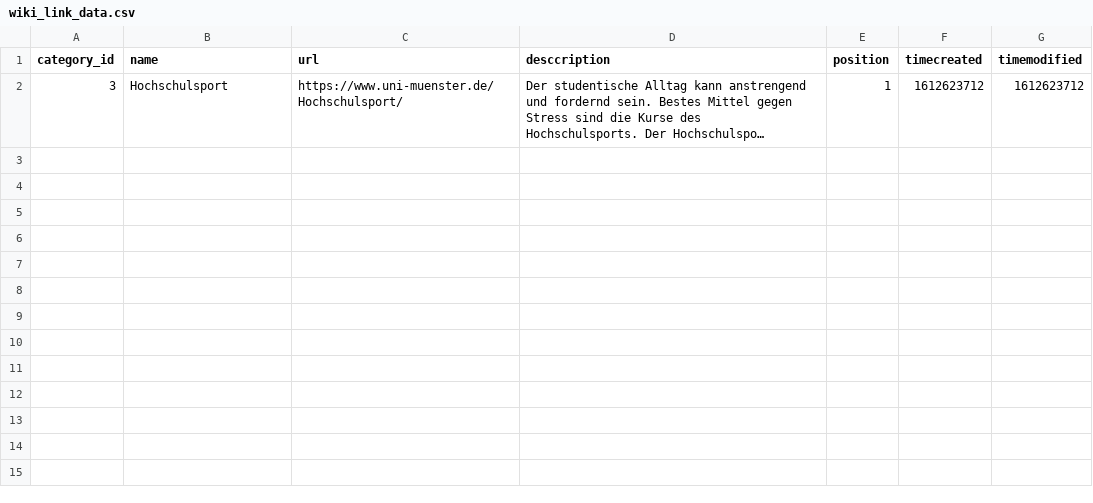
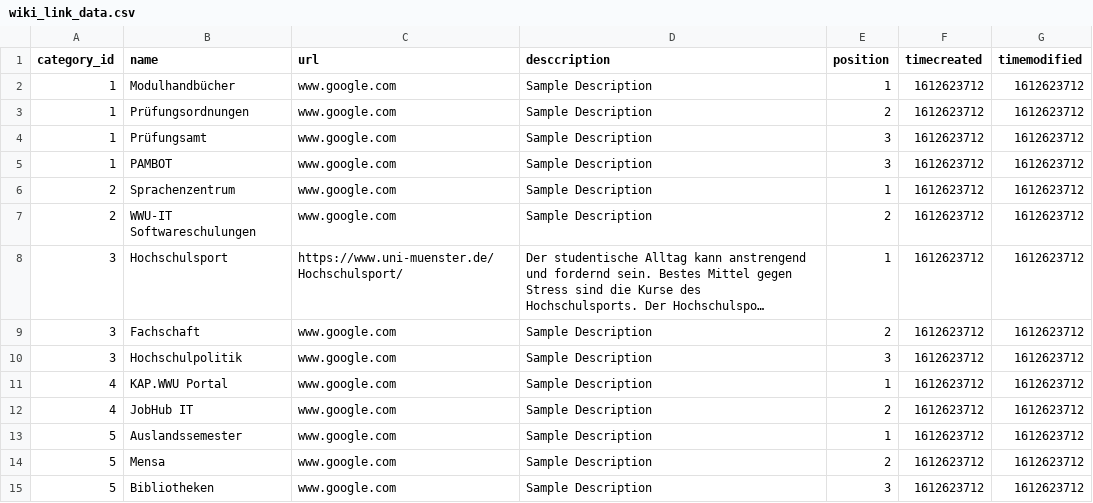
Before and after one commit to learnweb/moodle-block_onboarding, a CSV file: content_data/wiki_link_data.csv, drawn as a sheet; long unchanged cells end in …; the diff names each change by its address in the sheet, - before the commit and + after, or states it on an @@ line.

Commit message:
updated wiki dummy content

```diff
--- a/content_data/wiki_link_data.csv
+++ b/content_data/wiki_link_data.csv
+row 2: 1 | Modulhandbücher | www.google.com | Sample Description | 1 | 1612623712 | 1612623712
+row 3: 1 | Prüfungsordnungen | www.google.com | Sample Description | 2 | 1612623712 | 1612623712
+row 4: 1 | Prüfungsamt | www.google.com | Sample Description | 3 | 1612623712 | 1612623712
+row 5: 1 | PAMBOT | www.google.com | Sample Description | 3 | 1612623712 | 1612623712
+row 6: 2 | Sprachenzentrum | www.google.com | Sample Description | 1 | 1612623712 | 1612623712
+row 7: 2 | WWU-IT Softwareschulungen | www.google.com | Sample Description | 2 | 1612623712 | 1612623712
+row 9: 3 | Fachschaft | www.google.com | Sample Description | 2 | 1612623712 | 1612623712
+row 10: 3 | Hochschulpolitik | www.google.com | Sample Description | 3 | 1612623712 | 1612623712
+row 11: 4 | KAP.WWU Portal | www.google.com | Sample Description | 1 | 1612623712 | 1612623712
+row 12: 4 | JobHub IT | www.google.com | Sample Description | 2 | 1612623712 | 1612623712
+row 13: 5 | Auslandssemester | www.google.com | Sample Description | 1 | 1612623712 | 1612623712
+row 14: 5 | Mensa | www.google.com | Sample Description | 2 | 1612623712 | 1612623712
+row 15: 5 | Bibliotheken | www.google.com | Sample Description | 3 | 1612623712 | 1612623712
```
